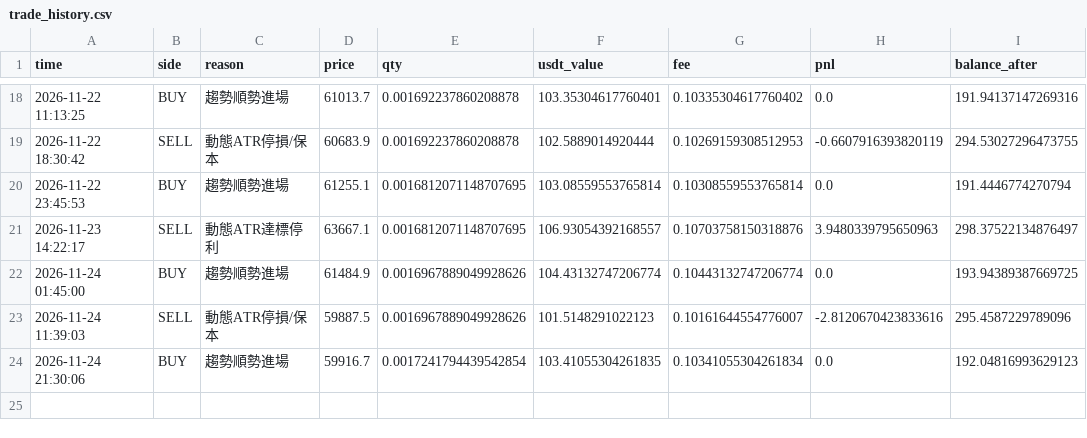
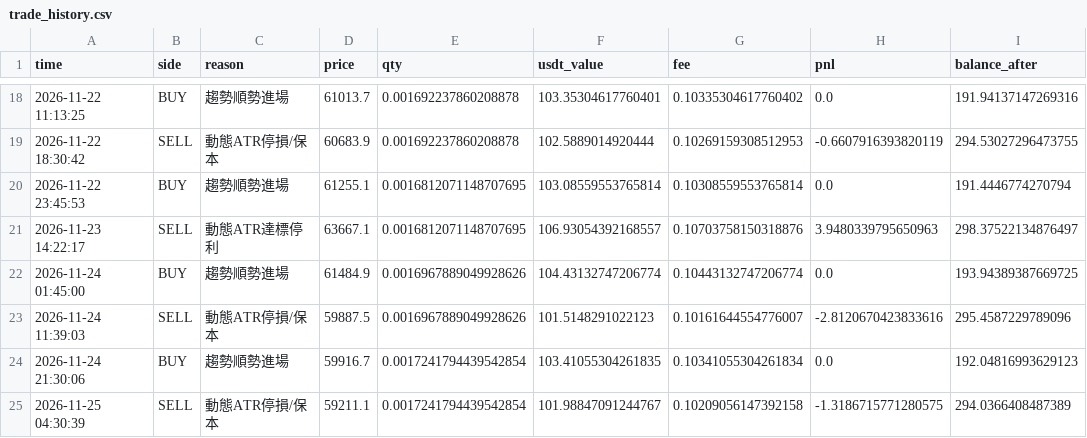
Before and after one commit to GG8767/dashboard, a CSV file: trade_history.csv, drawn as a sheet; only a part is shown, gaps mark what is left out; the diff names each change by its address in the sheet, - before the commit and + after, or states it on an @@ line.

Commit message:
Sync live ledger data

```diff
--- a/trade_history.csv
+++ b/trade_history.csv
+row 25: 2026-11-25 04:30:39 | SELL | 動態ATR停損/保本 | 59211.1 | 0.0017241794439542854 | 101.98847091244767 | 0.10209056147392158 | -1.3186715771280575 | 294.0366408487389
```
Also changed, not shown: 1 other file.
